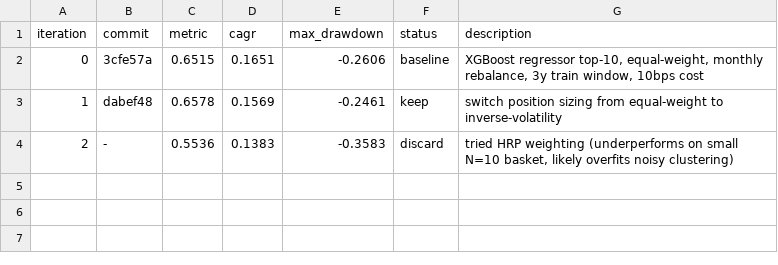
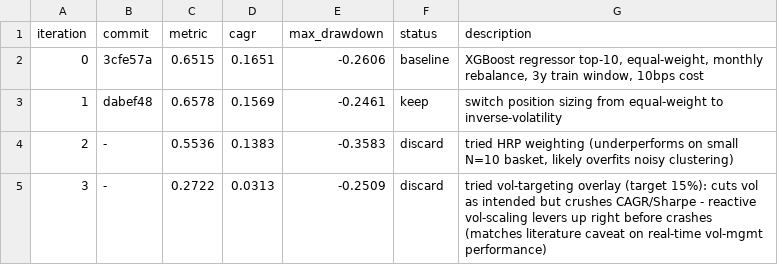
Before and after one commit to lucapflittner/Aktienbot, a TSV file: autoresearch/results.tsv, drawn as a sheet.

Commit message:
log: iteration 3 discard

```diff
--- a/autoresearch/results.tsv
+++ b/autoresearch/results.tsv
@@ -4 +4,2 @@ iteration	commit	metric	cagr	max_drawdown	status	description
 2	-	0.5536	0.1383	-0.3583	discard	tried HRP weighting (underperforms on small N=10 basket, likely overfits noisy clustering)
+3	-	0.2722	0.0313	-0.2509	discard	tried vol-targeting overlay (target 15%): cuts vol as intended but crushes CAGR/Sharpe - reactive vol-scaling levers up right before crashes (matches literature caveat on real-time vol-mgmt performance)
```
